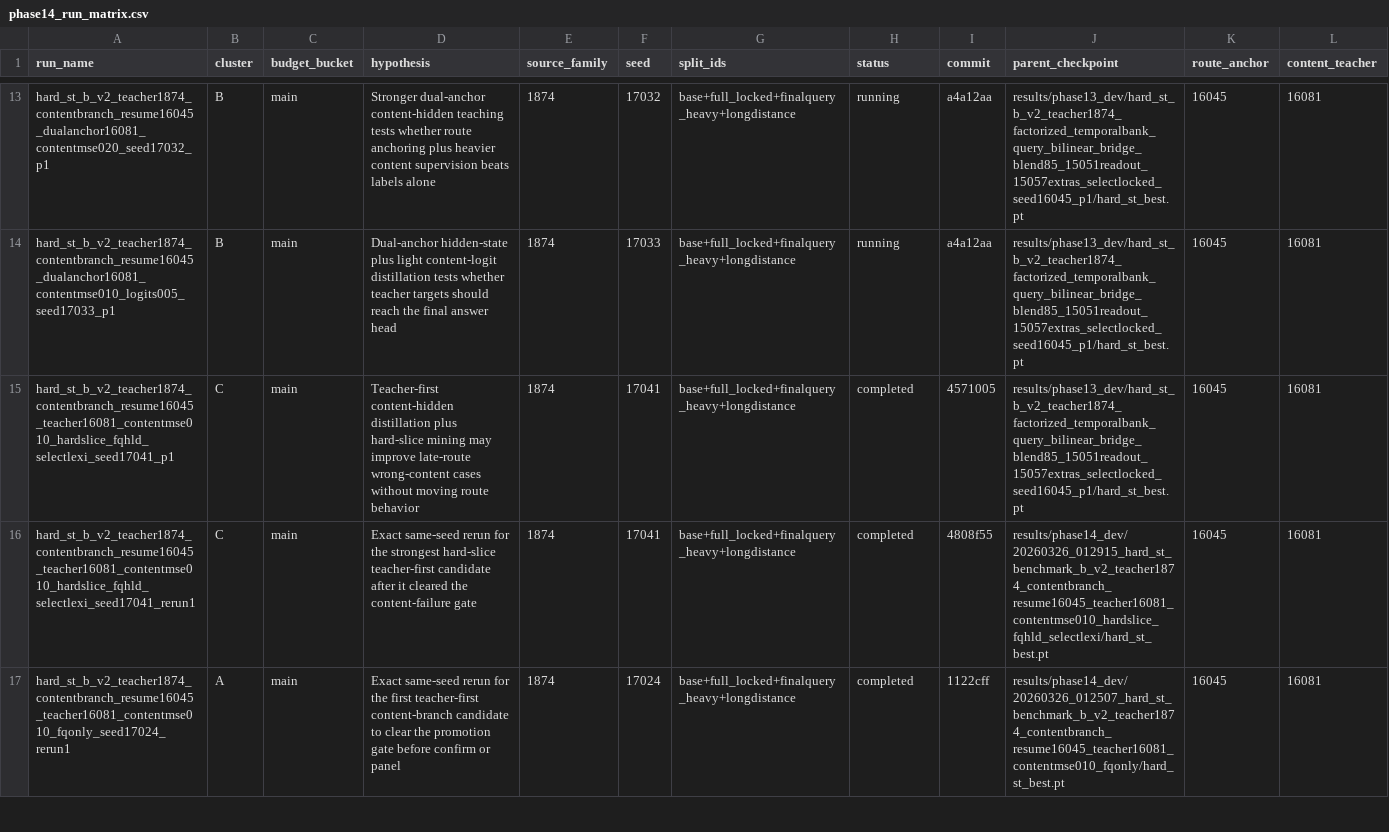
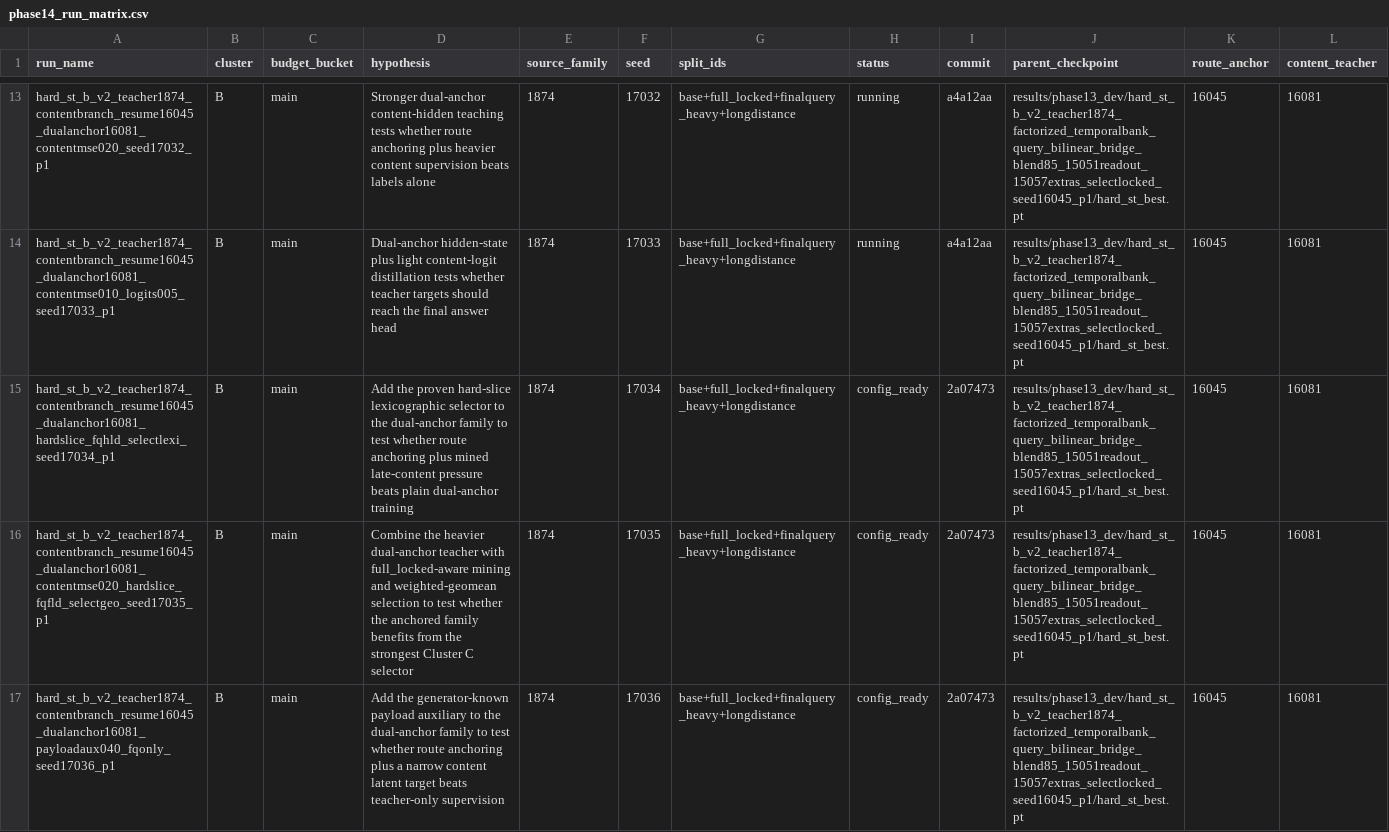
Before and after one commit to catid/gnn2, a CSV file: docs/phase14_run_matrix.csv, drawn as a sheet; only a part is shown, gaps mark what is left out; the shorter side is filled out with more unchanged rows; rows hold the shown columns only; the diff covers the shown part only; the diff names each change by its address in the sheet, - before the commit and + after, or states it on an @@ line.

Commit message:
Expand phase14 dual-anchor follow-up deck

```diff
--- a/docs/phase14_run_matrix.csv
+++ b/docs/phase14_run_matrix.csv
+row 15: hard_st_b_v2_teacher1874_contentbranch_resume16045_dualanchor16081_hardslice_fqhld_selectlexi_seed17034_p1 | B | main | Add the proven hard-slice lexicographic selector to the dual-anchor family to test whether route anchoring plus mined late-content pressure beats plain dual-anchor training | 1874 | 17034 | base+full_locked+finalquery_heavy+longdistance | config_ready | 2a07473 | results/phase13_dev/hard_st_b_v2_teacher1874_factorized_temporalbank_query_bilinear_bridge_blend85_15051readout_15057extras_selectlocked_seed16045_p1/hard_st_best.pt | 16045 | 16081
+row 16: hard_st_b_v2_teacher1874_contentbranch_resume16045_dualanchor16081_contentmse020_hardslice_fqfld_selectgeo_seed17035_p1 | B | main | Combine the heavier dual-anchor teacher with full_locked-aware mining and weighted-geomean selection to test whether the anchored family benefits from the strongest Cluster C selector | 1874 | 17035 | base+full_locked+finalquery_heavy+longdistance | config_ready | 2a07473 | results/phase13_dev/hard_st_b_v2_teacher1874_factorized_temporalbank_query_bilinear_bridge_blend85_15051readout_15057extras_selectlocked_seed16045_p1/hard_st_best.pt | 16045 | 16081
+row 17: hard_st_b_v2_teacher1874_contentbranch_resume16045_dualanchor16081_payloadaux040_fqonly_seed17036_p1 | B | main | Add the generator-known payload auxiliary to the dual-anchor family to test whether route anchoring plus a narrow content latent target beats teacher-only supervision | 1874 | 17036 | base+full_locked+finalquery_heavy+longdistance | config_ready | 2a07473 | results/phase13_dev/hard_st_b_v2_teacher1874_factorized_temporalbank_query_bilinear_bridge_blend85_15051readout_15057extras_selectlocked_seed16045_p1/hard_st_best.pt | 16045 | 16081
```
Also changed, not shown: 2 added rows elsewhere in this file, 6 other files.
